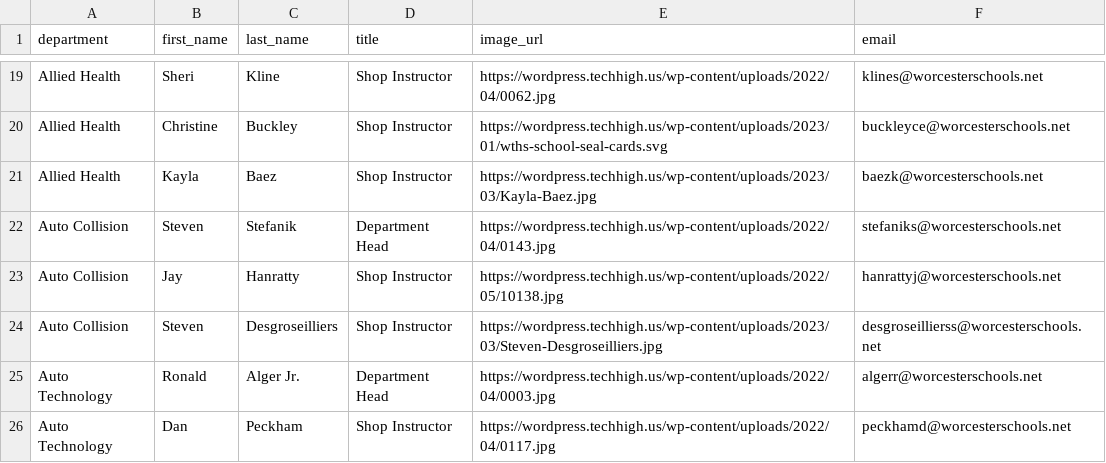
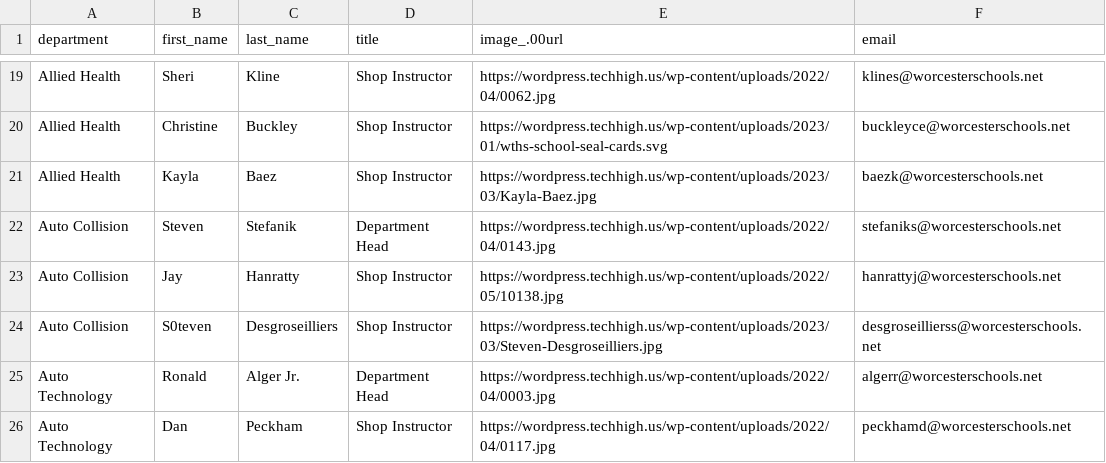
Before and after one commit to worcestertechnicalhighschool/techhigh.us, a CSV file: _data/faculty.csv, drawn as a sheet; only a part is shown, gaps mark what is left out; the diff names each change by its address in the sheet, - before the commit and + after, or states it on an @@ line.

```diff
--- a/_data/faculty.csv
+++ b/_data/faculty.csv
-E1: image_url
+E1: image_.00url
-B24 (first_name): Steven
+B24 (first_name): S0teven
```
Also changed, not shown: 2 other files.
